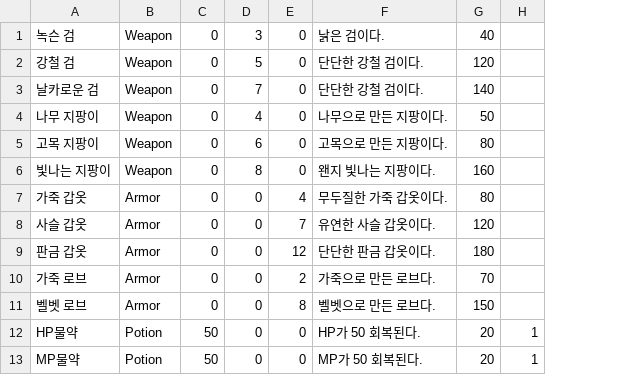
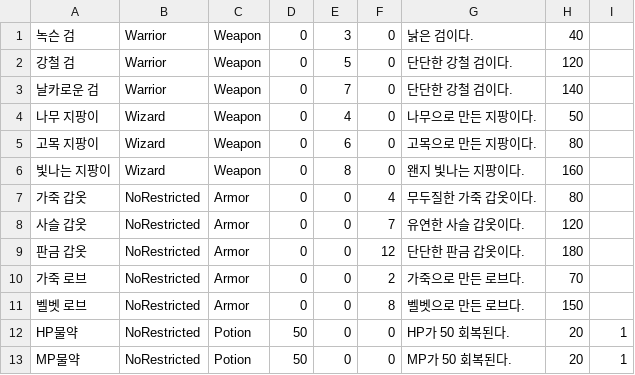
Before and after one commit to uhbbang33/TextRPG_3, a CSV file: TextRPG/data/ItemData.csv, drawn as a sheet; the diff names each change by its address in the sheet, - before the commit and + after, or states it on an @@ line.

```diff
--- a/TextRPG/data/ItemData.csv
+++ b/TextRPG/data/ItemData.csv
+column B, rows 1-13: Warrior | Warrior | Warrior | Wizard | Wizard | Wizard | NoRestricted | NoRestricted | NoRestricted | NoRestricted | NoRestricted | NoRestricted | NoRestricted
```
Also changed, not shown: 4 other files.
